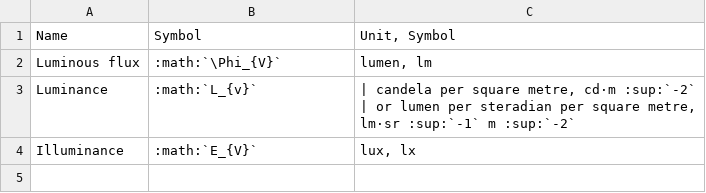
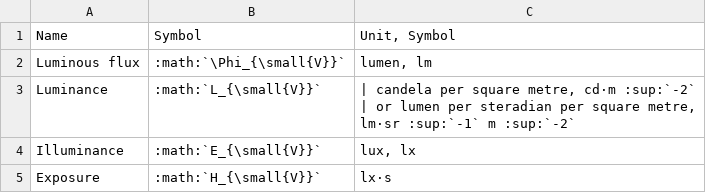
Before and after one commit to kaklin/digital-image-sensor-docs, a CSV file: source/light/photometric_units_table.csv, drawn as a sheet.

Commit message:
add exposure

```diff
--- a/source/light/photometric_units_table.csv
+++ b/source/light/photometric_units_table.csv
@@ -1,7 +1,8 @@
 Name,Symbol,"Unit, Symbol"
-Luminous flux,:math:`\Phi_{V}`,"lumen, lm"
-Luminance,:math:`L_{v}`,"| candela per square metre, cd⋅m :sup:`-2`
-| or lumen per steradian per square metre,
-lm⋅sr :sup:`-1` m :sup:`-2`
-"
-Illuminance,:math:`E_{V}`,"lux, lx"
+Luminous flux,:math:`\Phi_{\small{V}}`,"lumen, lm"
+Luminance,:math:`L_{\small{V}}`,"| candela per square metre, cd⋅m :sup:`-2`
+| or lumen per steradian per square metre,
+lm⋅sr :sup:`-1` m :sup:`-2`
+"
+Illuminance,:math:`E_{\small{V}}`,"lux, lx"
+Exposure,:math:`H_{\small{V}}`,"lx⋅s"
```
